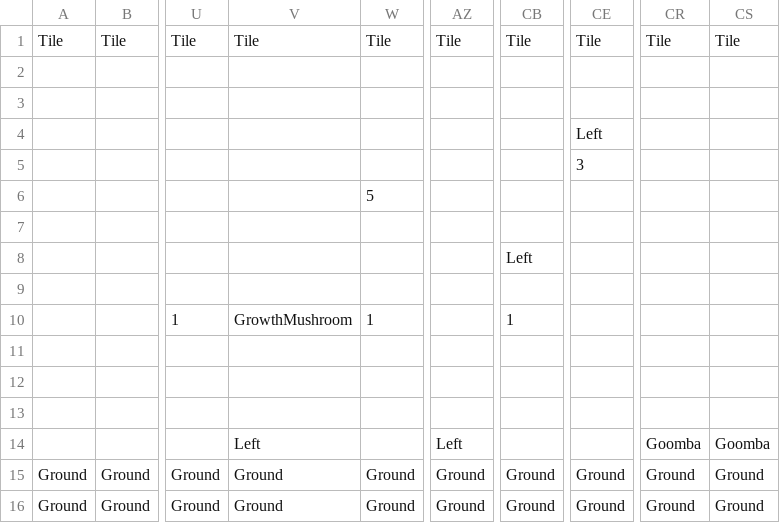
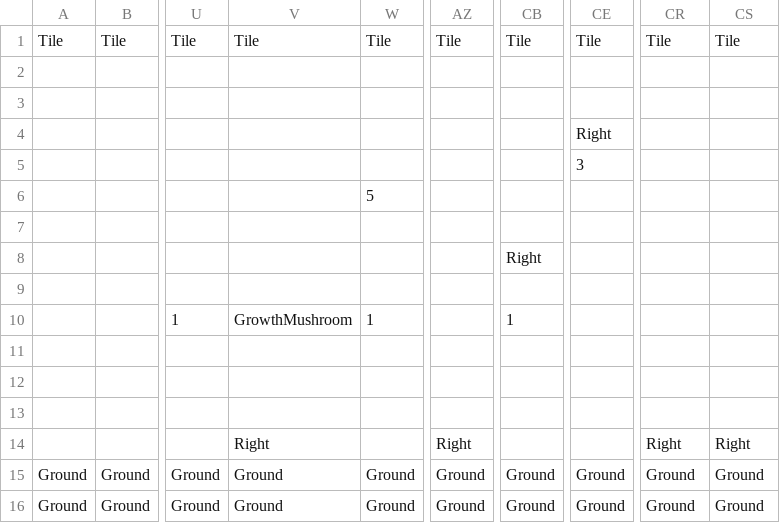
Before and after one commit to picebypiece/collraboWarmUp, a CSV file: Assets/StreamingAssets/MapInfo/Teststage1.csv, drawn as a sheet; only a part is shown, gaps mark what is left out; the diff names each change by its address in the sheet, - before the commit and + after, or states it on an @@ line.

```diff
--- a/Assets/StreamingAssets/MapInfo/Teststage1.csv
+++ b/Assets/StreamingAssets/MapInfo/Teststage1.csv
-CE4: Left
+CE4: Right
-CB8: Left
+CB8: Right
-V14: Left
+V14: Right
-AZ14: Left
+AZ14: Right
-CR14: Goomba
+CR14: Right
-CS14: Goomba
+CS14: Right
```
Also changed, not shown: 9 other files.
